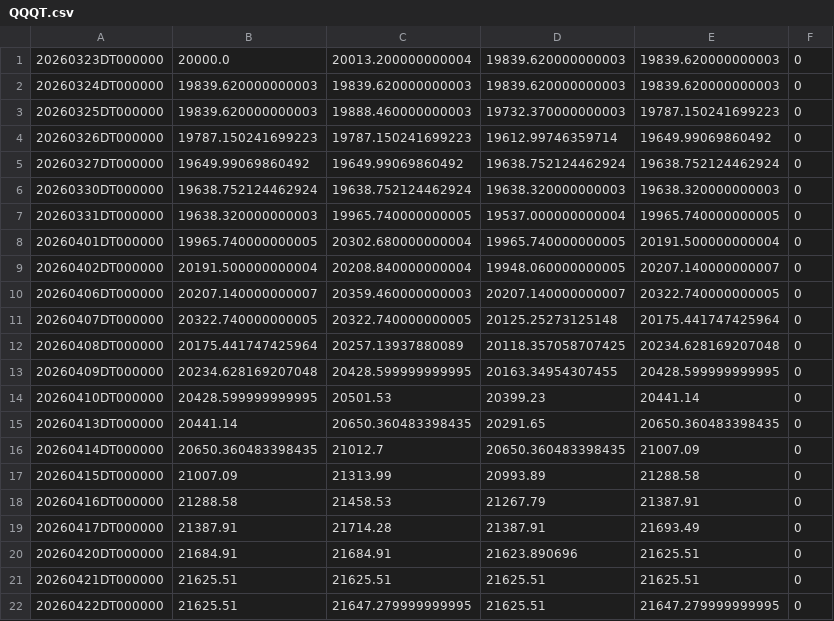
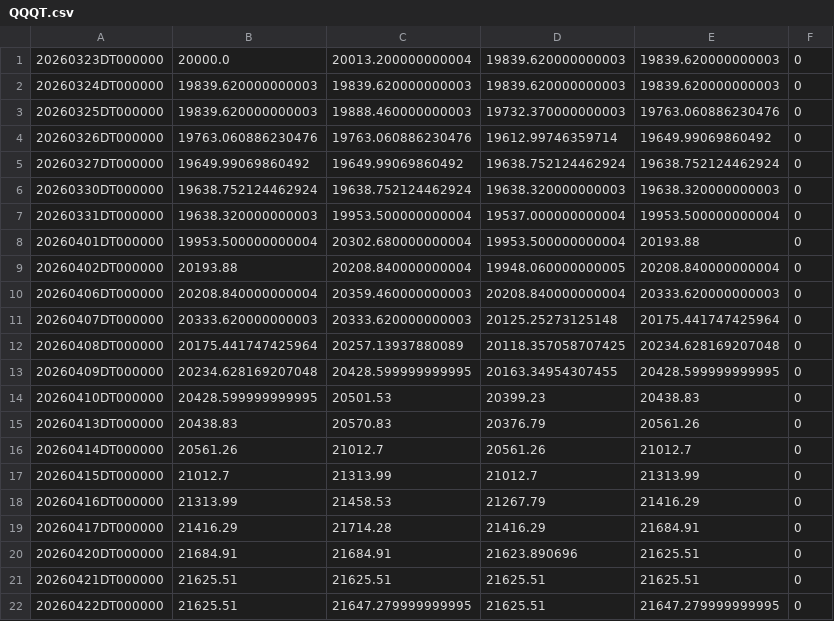
Before and after one commit to ymunwes/seed_youngDreamer_strategies, a CSV file: data/QQQT.csv, drawn as a sheet.

```diff
--- a/data/QQQT.csv
+++ b/data/QQQT.csv
@@ -2,19 +2,19 @@
 20260324DT000000,19839.620000000003,19839.620000000003,19839.620000000003,19839.620000000003,0
-20260325DT000000,19839.620000000003,19888.460000000003,19732.370000000003,19787.150241699223,0
-20260326DT000000,19787.150241699223,19787.150241699223,19612.99746359714,19649.99069860492,0
+20260325DT000000,19839.620000000003,19888.460000000003,19732.370000000003,19763.060886230476,0
+20260326DT000000,19763.060886230476,19763.060886230476,19612.99746359714,19649.99069860492,0
 20260327DT000000,19649.99069860492,19649.99069860492,19638.752124462924,19638.752124462924,0
 20260330DT000000,19638.752124462924,19638.752124462924,19638.320000000003,19638.320000000003,0
-20260331DT000000,19638.320000000003,19965.740000000005,19537.000000000004,19965.740000000005,0
-20260401DT000000,19965.740000000005,20302.680000000004,19965.740000000005,20191.500000000004,0
-20260402DT000000,20191.500000000004,20208.840000000004,19948.060000000005,20207.140000000007,0
-20260406DT000000,20207.140000000007,20359.460000000003,20207.140000000007,20322.740000000005,0
-20260407DT000000,20322.740000000005,20322.740000000005,20125.25273125148,20175.441747425964,0
+20260331DT000000,19638.320000000003,19953.500000000004,19537.000000000004,19953.500000000004,0
+20260401DT000000,19953.500000000004,20302.680000000004,19953.500000000004,20193.88,0
+20260402DT000000,20193.88,20208.840000000004,19948.060000000005,20208.840000000004,0
+20260406DT000000,20208.840000000004,20359.460000000003,20208.840000000004,20333.620000000003,0
+20260407DT000000,20333.620000000003,20333.620000000003,20125.25273125148,20175.441747425964,0
 20260408DT000000,20175.441747425964,20257.13937880089,20118.357058707425,20234.628169207048,0
 20260409DT000000,20234.628169207048,20428.599999999995,20163.34954307455,20428.599999999995,0
-20260410DT000000,20428.599999999995,20501.53,20399.23,20441.14,0
-20260413DT000000,20441.14,20650.360483398435,20291.65,20650.360483398435,0
-20260414DT000000,20650.360483398435,21012.7,20650.360483398435,21007.09,0
-20260415DT000000,21007.09,21313.99,20993.89,21288.58,0
-20260416DT000000,21288.58,21458.53,21267.79,21387.91,0
-20260417DT000000,21387.91,21714.28,21387.91,21693.49,0
+20260410DT000000,20428.599999999995,20501.53,20399.23,20438.83,0
+20260413DT000000,20438.83,20570.83,20376.79,20561.26,0
+20260414DT000000,20561.26,21012.7,20561.26,21012.7,0
+20260415DT000000,21012.7,21313.99,21012.7,21313.99,0
+20260416DT000000,21313.99,21458.53,21267.79,21416.29,0
+20260417DT000000,21416.29,21714.28,21416.29,21684.91,0
 20260420DT000000,21684.91,21684.91,21623.890696,21625.51,0
```
Also changed, not shown: data/QLDT.csv, data/QQQD.csv, 12 other files.
